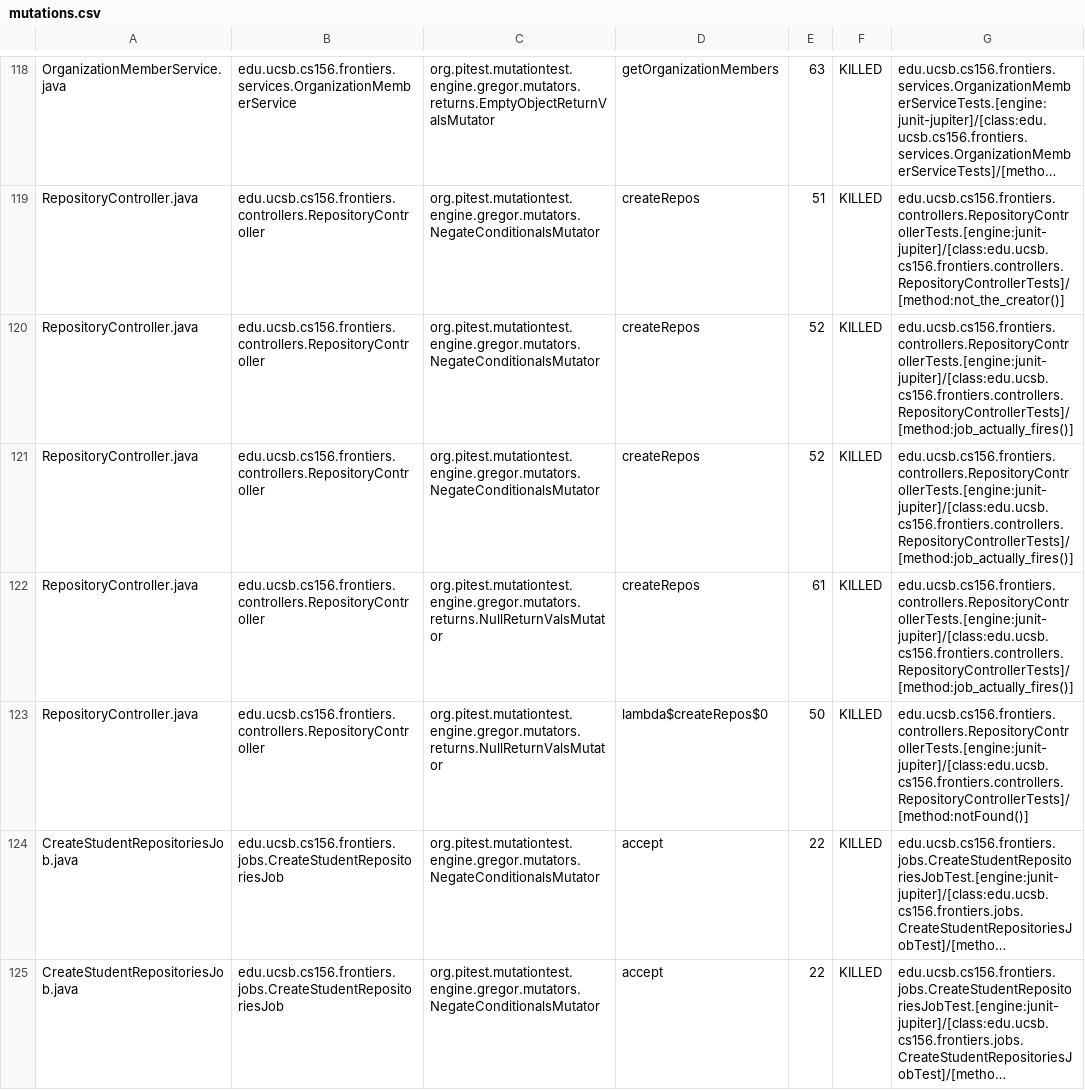
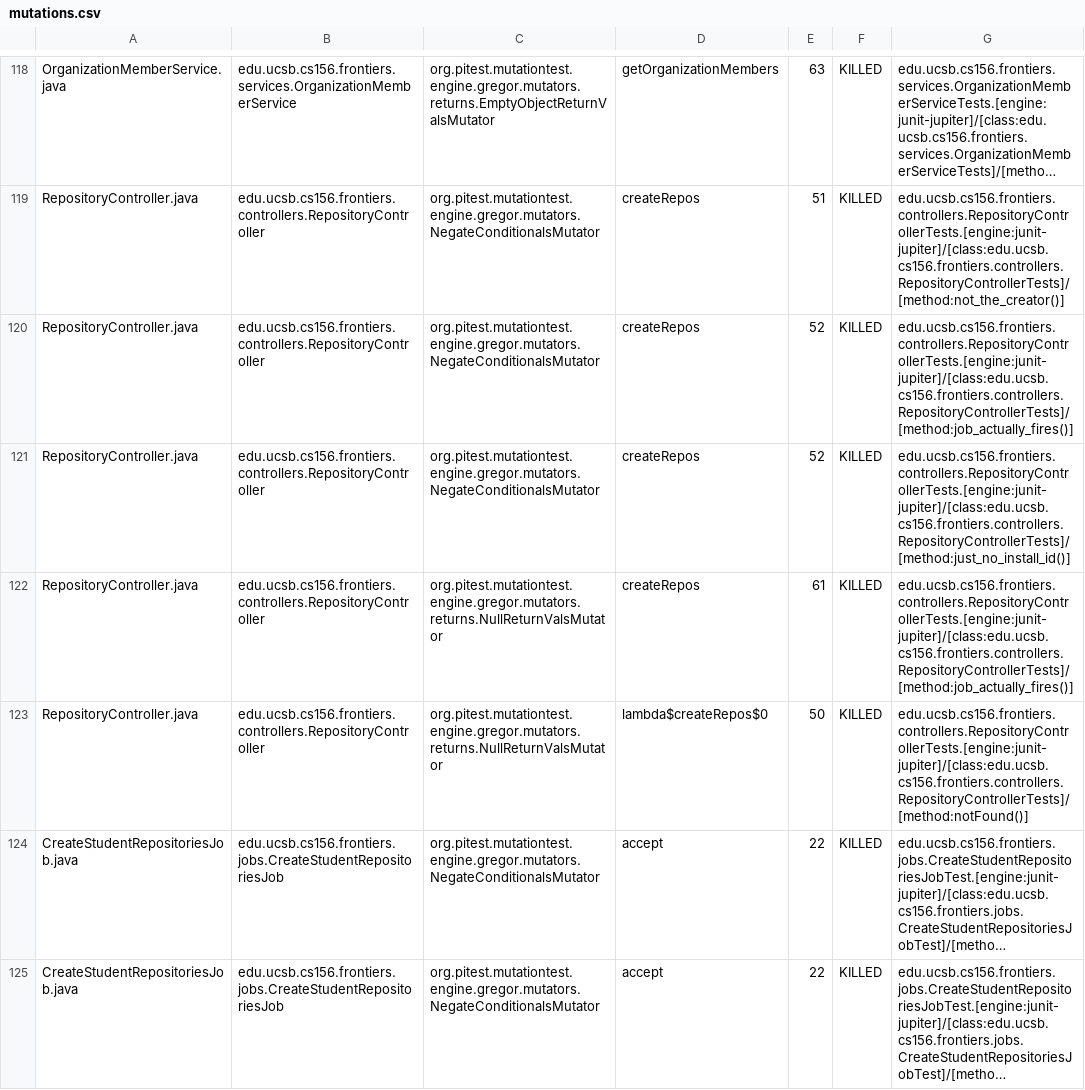
Before and after one commit to ucsb-cs156-s25/proj-frontiers-s25-11, a CSV file: prs/37/pitest/mutations.csv, drawn as a sheet; only a part is shown, gaps mark what is left out; long unchanged cells end in …; the diff covers the shown part only.

Commit message:
Deploying to gh-pages from @ ucsb-cs156-s25/proj-frontiers-s25-11@8b8b7f56019a5c672ebe8858a89e80187586c859 🚀

```diff
--- a/prs/37/pitest/mutations.csv
+++ b/prs/37/pitest/mutations.csv
@@ -120,3 +120,3 @@ RepositoryController.java,edu.ucsb.cs156.frontiers.controllers.RepositoryControl
 RepositoryController.java,edu.ucsb.cs156.frontiers.controllers.RepositoryController,org.pitest.mutationtest.engine.gregor.mutators.NegateConditionalsMutator,createRepos,52,KILLED,edu.ucsb.cs156.frontiers.controllers.RepositoryControllerTests.[engine:junit-jupiter]/[class:edu.ucsb.cs156.frontiers.controllers.RepositoryControllerTests]/[method:job_actually_fires()]
-RepositoryController.java,edu.ucsb.cs156.frontiers.controllers.RepositoryController,org.pitest.mutationtest.engine.gregor.mutators.NegateConditionalsMutator,createRepos,52,KILLED,edu.ucsb.cs156.frontiers.controllers.RepositoryControllerTests.[engine:junit-jupiter]/[class:edu.ucsb.cs156.frontiers.controllers.RepositoryControllerTests]/[method:job_actually_fires()]
+RepositoryController.java,edu.ucsb.cs156.frontiers.controllers.RepositoryController,org.pitest.mutationtest.engine.gregor.mutators.NegateConditionalsMutator,createRepos,52,KILLED,edu.ucsb.cs156.frontiers.controllers.RepositoryControllerTests.[engine:junit-jupiter]/[class:edu.ucsb.cs156.frontiers.controllers.RepositoryControllerTests]/[method:just_no_install_id()]
 RepositoryController.java,edu.ucsb.cs156.frontiers.controllers.RepositoryController,org.pitest.mutationtest.engine.gregor.mutators.returns.NullReturnValsMutator,createRepos,61,KILLED,edu.ucsb.cs156.frontiers.controllers.RepositoryControllerTests.[engine:junit-jupiter]/[class:edu.ucsb.cs156.frontiers.controllers.RepositoryControllerTests]/[method:job_actually_fires()]
```
Also changed, not shown: 10 edited cells elsewhere in this file, 32 other files.
